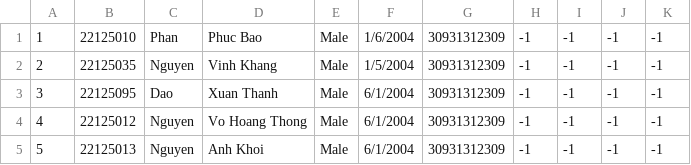
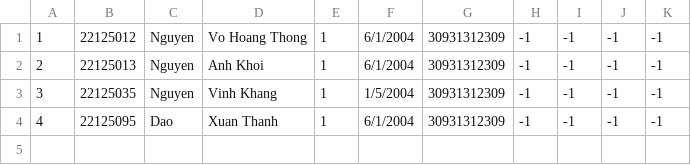
Before and after one commit to roni2406/CS162-Group6, a CSV file: CourseManagement/data/2019-2020/fall/123-231.csv, drawn as a sheet.

Commit message:
fix studentbutton and coursebutton

```diff
--- a/CourseManagement/data/2019-2020/fall/123-231.csv
+++ b/CourseManagement/data/2019-2020/fall/123-231.csv
@@ -1,5 +1,4 @@
-1,22125010,Phan,Phuc Bao,Male,1/6/2004,30931312309,-1,-1,-1,-1
-2,22125035,Nguyen,Vinh Khang,Male,1/5/2004,30931312309,-1,-1,-1,-1
-3,22125095,Dao,Xuan Thanh,Male,6/1/2004,30931312309,-1,-1,-1,-1
-4,22125012,Nguyen,Vo Hoang Thong,Male,6/1/2004,30931312309,-1,-1,-1,-1
-5,22125013,Nguyen,Anh Khoi,Male,6/1/2004,30931312309,-1,-1,-1,-1
+1,22125012,Nguyen,Vo Hoang Thong,1,6/1/2004,30931312309,-1,-1,-1,-1
+2,22125013,Nguyen,Anh Khoi,1,6/1/2004,30931312309,-1,-1,-1,-1
+3,22125035,Nguyen,Vinh Khang,1,1/5/2004,30931312309,-1,-1,-1,-1
+4,22125095,Dao,Xuan Thanh,1,6/1/2004,30931312309,-1,-1,-1,-1
```
Also changed, not shown: 7 other files.
